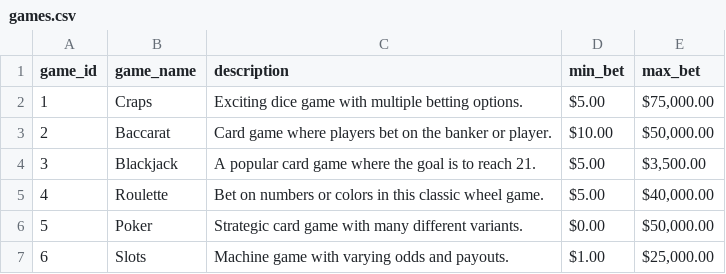
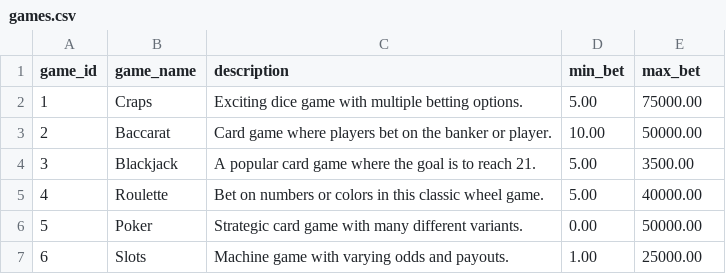
Before and after one commit to kaiden-ong/HighRollerDB, a CSV file: data/games.csv, drawn as a sheet.

```diff
--- a/data/games.csv
+++ b/data/games.csv
@@ -1,7 +1,7 @@
 game_id,game_name,description,min_bet,max_bet
-1,Craps,Exciting dice game with multiple betting options.,$5.00 ,"$75,000.00 "
-2,Baccarat,Card game where players bet on the banker or player.,$10.00 ,"$50,000.00 "
-3,Blackjack,A popular card game where the goal is to reach 21.,$5.00 ,"$3,500.00 "
-4,Roulette,Bet on numbers or colors in this classic wheel game.,$5.00 ,"$40,000.00 "
-5,Poker,Strategic card game with many different variants.,$0.00 ,"$50,000.00 "
-6,Slots,Machine game with varying odds and payouts.,$1.00 ,"$25,000.00 "
+1,Craps,Exciting dice game with multiple betting options.,5.00,75000.00
+2,Baccarat,Card game where players bet on the banker or player.,10.00,50000.00
+3,Blackjack,A popular card game where the goal is to reach 21.,5.00,3500.00
+4,Roulette,Bet on numbers or colors in this classic wheel game.,5.00,40000.00
+5,Poker,Strategic card game with many different variants.,0.00,50000.00
+6,Slots,Machine game with varying odds and payouts.,1.00,25000.00
```
Also changed, not shown: 16 other files.
